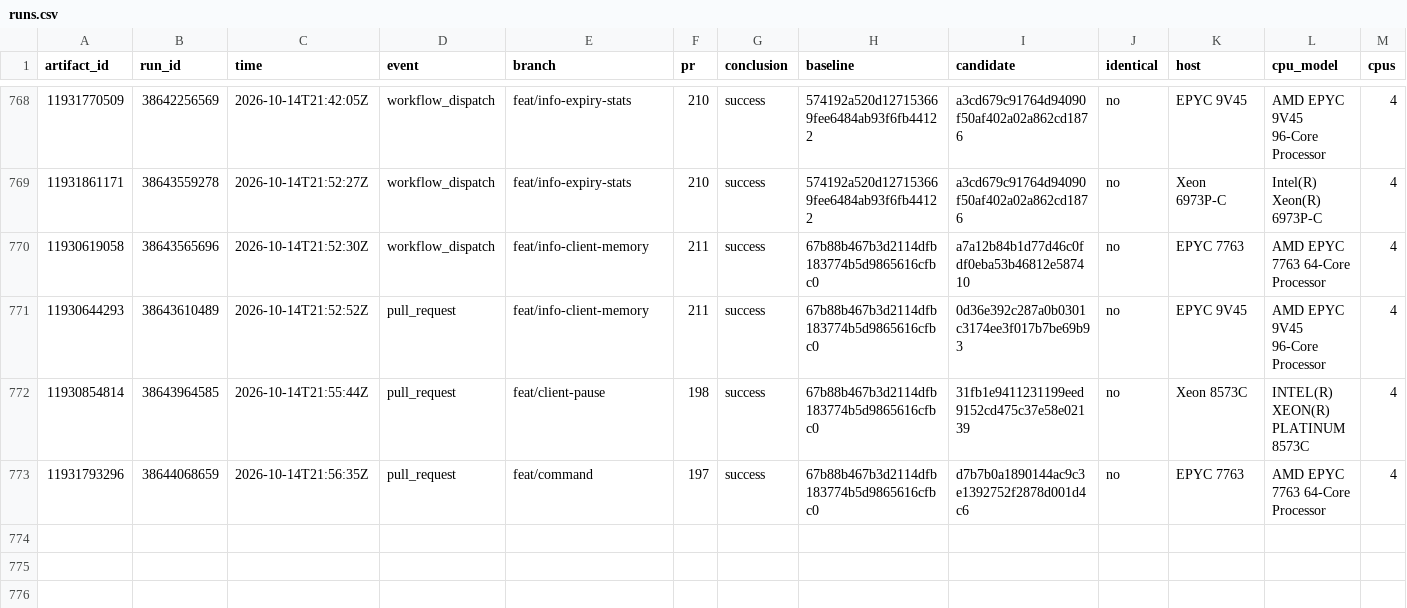
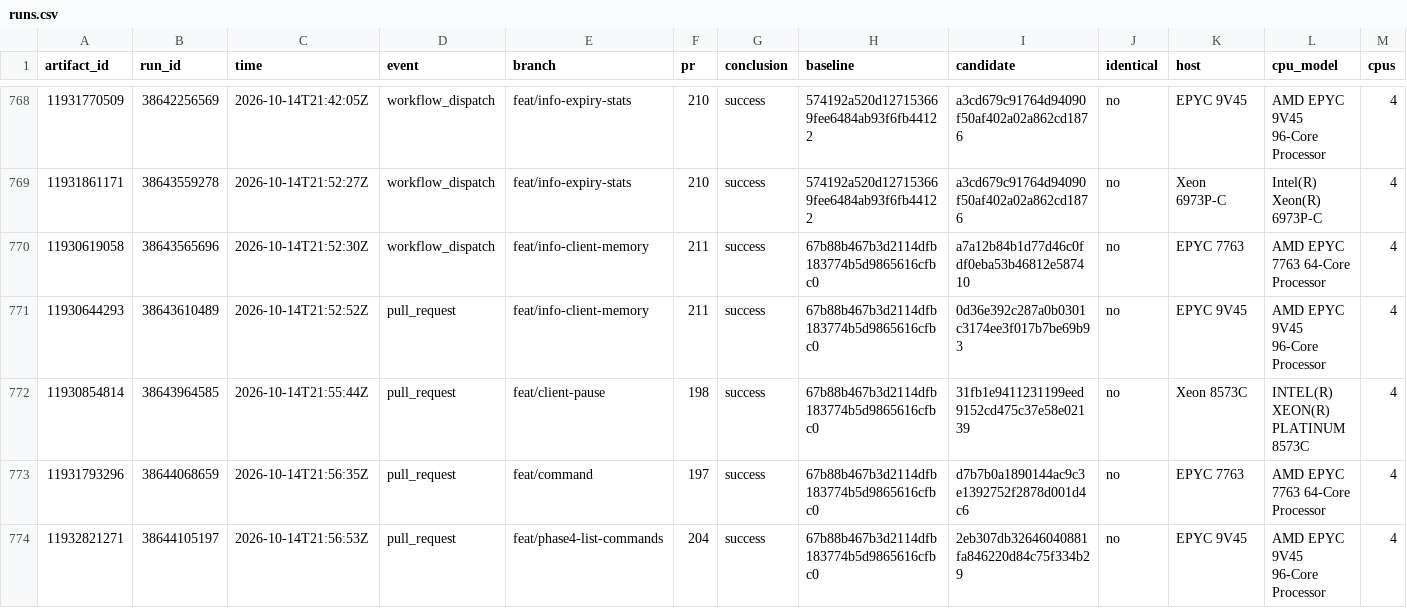
Before and after one commit to brandopakel/keel, a CSV file: command-path/runs.csv, drawn as a sheet; only a part is shown, gaps mark what is left out; rows hold the shown columns only; the diff names each change by its address in the sheet, - before the commit and + after, or states it on an @@ line.

```diff
--- a/command-path/runs.csv
+++ b/command-path/runs.csv
+row 774: 11932821271 | 38644105197 | 2026-10-14T21:56:53Z | pull_request | feat/phase4-list-commands | 204 | success | 67b88b467b3d2114dfb183774b5d9865616cfbc0 | 2eb307db32646040881fa846220d84c75f334b29 | no | EPYC 9V45 | AMD EPYC 9V45 96-Core Processor | 4
```
Also changed, not shown: 1 other file.
